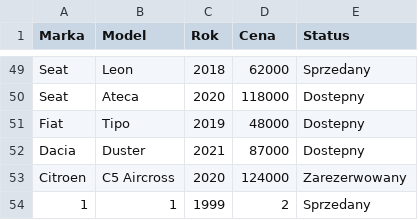
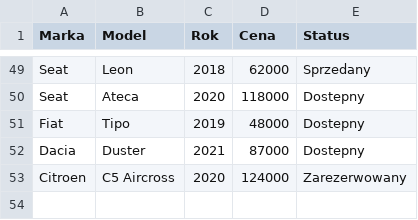
Before and after one commit to krystiano100/Auto-Manager, a CSV file: automanager/Dane/auta.csv, drawn as a sheet; only a part is shown, gaps mark what is left out.

Commit message:
Poprawki2

```diff
--- a/automanager/Dane/auta.csv
+++ b/automanager/Dane/auta.csv
@@ -53,2 +53 @@ Dacia;Duster;2021;87000;Dostepny
 Citroen;C5 Aircross;2020;124000;Zarezerwowany
-1;1;1999;2;Sprzedany
```
